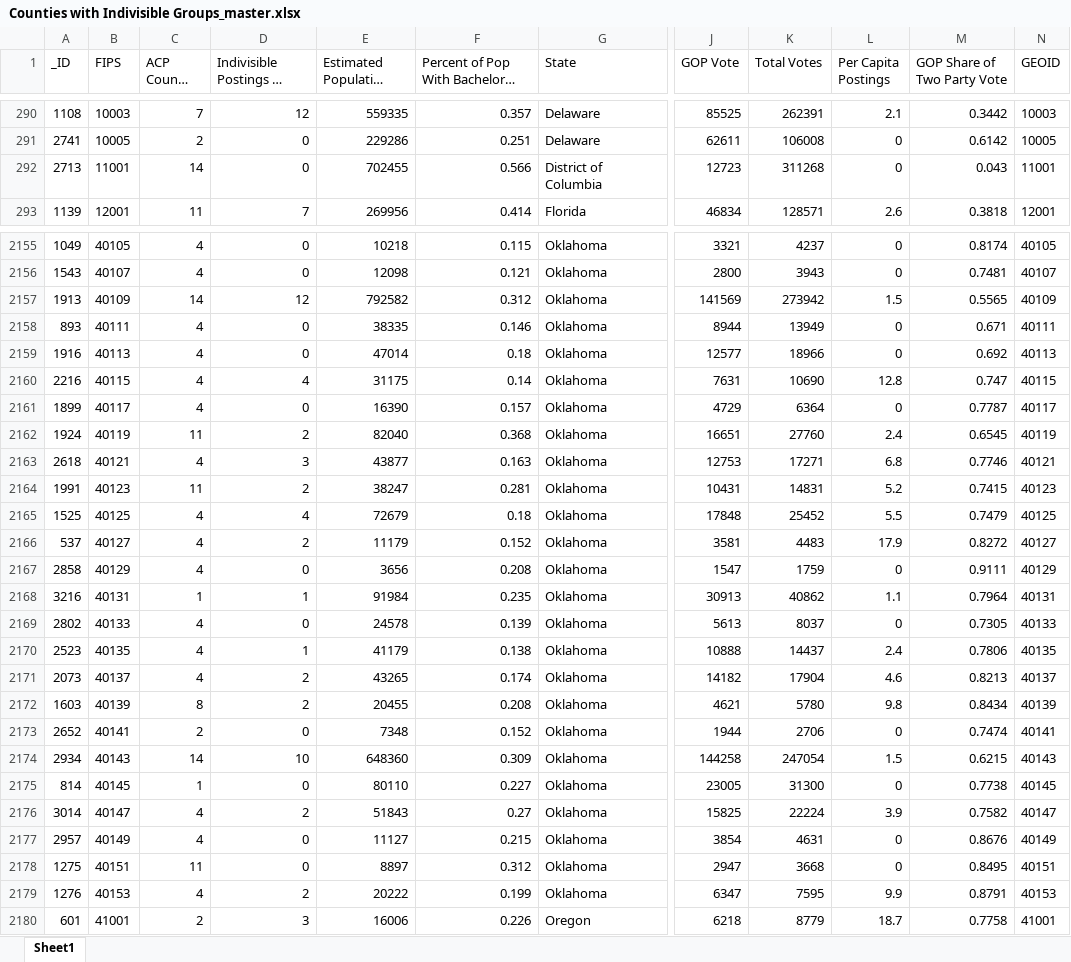
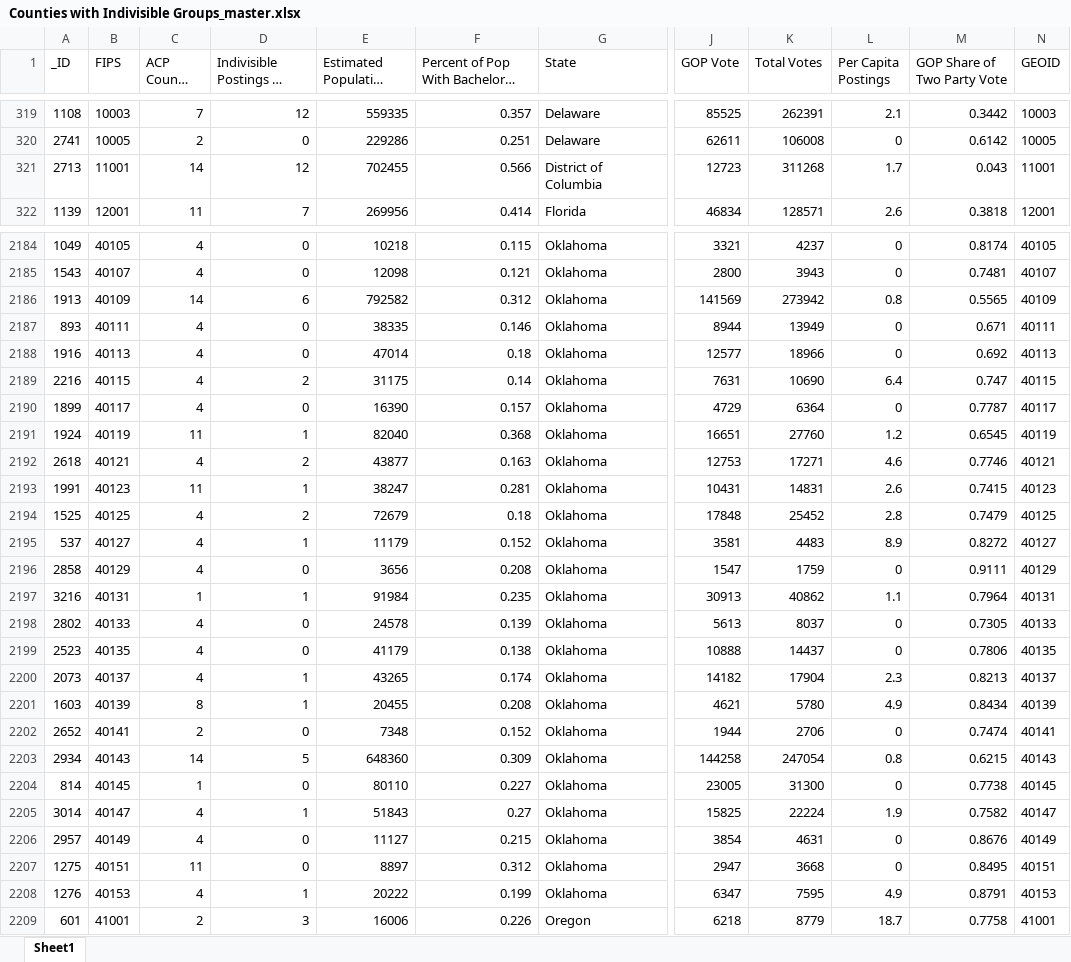
Before and after one commit to gperez21/Indivisble_ACP, an Excel workbook: Excel/Counties with Indivisible Groups_master.xlsx, sheet Sheet1, drawn as a sheet; only a part is shown, gaps mark what is left out; long unchanged cells end in …; values as stored, in another font and other column widths than the file's, no borders; addresses are those after the commit; the diff covers the shown part only; the diff names each change by its address in the sheet, - before the commit and + after, or states it on an @@ line.

```diff
--- a/Excel/Counties with Indivisible Groups_master.xlsx (sheet Sheet1)
+++ b/Excel/Counties with Indivisible Groups_master.xlsx (sheet Sheet1)
-D321 (Indivisible Postings in County): 0
+D321 (Indivisible Postings in County): 12
-L321 (Per Capita Postings): 0
+L321 (Per Capita Postings): 1.7
-D2186 (Indivisible Postings in County): 12
+D2186 (Indivisible Postings in County): 6
-L2186 (Per Capita Postings): 1.5
+L2186 (Per Capita Postings): 0.8
-D2189 (Indivisible Postings in County): 4
+D2189 (Indivisible Postings in County): 2
-L2189 (Per Capita Postings): 12.8
+L2189 (Per Capita Postings): 6.4
-D2191 (Indivisible Postings in County): 2
+D2191 (Indivisible Postings in County): 1
-L2191 (Per Capita Postings): 2.4
+L2191 (Per Capita Postings): 1.2
-D2192 (Indivisible Postings in County): 3
+D2192 (Indivisible Postings in County): 2
-L2192 (Per Capita Postings): 6.8
+L2192 (Per Capita Postings): 4.6
-D2193 (Indivisible Postings in County): 2
+D2193 (Indivisible Postings in County): 1
-L2193 (Per Capita Postings): 5.2
+L2193 (Per Capita Postings): 2.6
-D2194 (Indivisible Postings in County): 4
+D2194 (Indivisible Postings in County): 2
-L2194 (Per Capita Postings): 5.5
+L2194 (Per Capita Postings): 2.8
-D2195 (Indivisible Postings in County): 2
+D2195 (Indivisible Postings in County): 1
-L2195 (Per Capita Postings): 17.9
+L2195 (Per Capita Postings): 8.9
-D2199 (Indivisible Postings in County): 1
+D2199 (Indivisible Postings in County): 0
-L2199 (Per Capita Postings): 2.4
+L2199 (Per Capita Postings): 0
-D2200:D2201 (Indivisible Postings in County): 2
+D2200:D2201 (Indivisible Postings in County): 1
-L2200 (Per Capita Postings): 4.6
+L2200 (Per Capita Postings): 2.3
-L2201 (Per Capita Postings): 9.8
+L2201 (Per Capita Postings): 4.9
-D2203 (Indivisible Postings in County): 10
+D2203 (Indivisible Postings in County): 5
-L2203 (Per Capita Postings): 1.5
+L2203 (Per Capita Postings): 0.8
-D2205 (Indivisible Postings in County): 2
+D2205 (Indivisible Postings in County): 1
-L2205 (Per Capita Postings): 3.9
+L2205 (Per Capita Postings): 1.9
-D2208 (Indivisible Postings in County): 2
+D2208 (Indivisible Postings in County): 1
-L2208 (Per Capita Postings): 9.9
+L2208 (Per Capita Postings): 4.9
```
Also changed, not shown: 29 added rows and 137 edited cells elsewhere in this sheet, Excel/Indivisible_groups_by_county_type2.xlsx, 1 other file.
